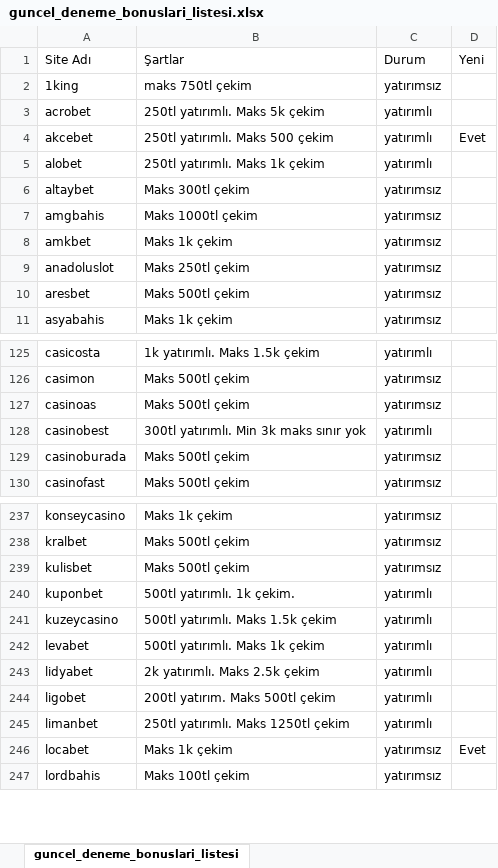
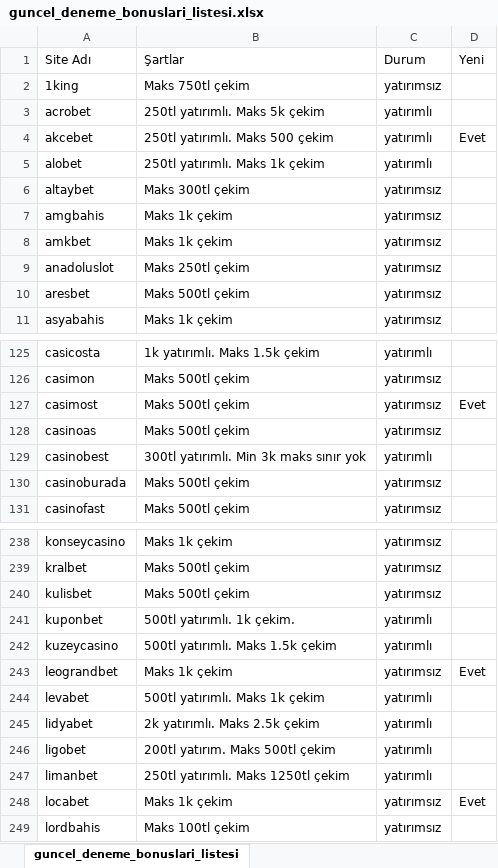
Before and after one commit to betoogle/betoogle_landing_page, an Excel workbook: assets/guncel_deneme_bonuslari_listesi.xlsx, sheet guncel_deneme_bonuslari_listesi, drawn as a sheet; only a part is shown, gaps mark what is left out; values as stored, in another font and other column widths than the file's, no borders; the diff names each change by its address in the sheet, - before the commit and + after, or states it on an @@ line.

```diff
--- a/assets/guncel_deneme_bonuslari_listesi.xlsx (sheet guncel_deneme_bonuslari_listesi)
+++ b/assets/guncel_deneme_bonuslari_listesi.xlsx (sheet guncel_deneme_bonuslari_listesi)
-B2 (Şartlar): maks 750tl çekim
+B2 (Şartlar): Maks 750tl çekim
-B7 (Şartlar): Maks 1000tl çekim
+B7 (Şartlar): Maks 1k çekim
+row 127: casimost | Maks 500tl çekim | yatırımsız | Evet
+row 243: leograndbet | Maks 1k çekim | yatırımsız | Evet
```
Also changed, not shown: 1 other file.
